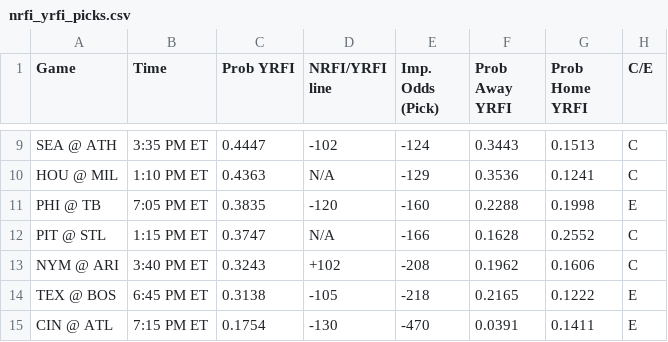
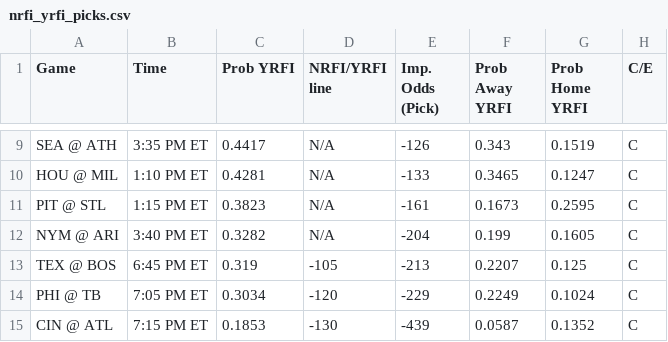
Before and after one commit to bena618/BBSFrontend, a CSV file: model_outputs/nrfi_yrfi_picks.csv, drawn as a sheet; only a part is shown, gaps mark what is left out; removed rows and columns are numbered as before the commit, all else as after; the diff covers the shown part only; the diff names each change by its address in the sheet, - before the commit and + after, or states it on an @@ line.

Commit message:
Update nrfi_yrfi_picks.csv and f5_picks.csv from MLB_Models workflow

```diff
--- a/model_outputs/nrfi_yrfi_picks.csv
+++ b/model_outputs/nrfi_yrfi_picks.csv
-C9 (Prob YRFI): 0.4447
+C9 (Prob YRFI): 0.4417
-D9 (NRFI/YRFI line): -102
+D9 (NRFI/YRFI line): N/A
-E9 (Imp. Odds (Pick)): -124
+E9 (Imp. Odds (Pick)): -126
-F9 (Prob Away YRFI): 0.3443
+F9 (Prob Away YRFI): 0.343
-G9 (Prob Home YRFI): 0.1513
+G9 (Prob Home YRFI): 0.1519
-C10 (Prob YRFI): 0.4363
+C10 (Prob YRFI): 0.4281
-E10 (Imp. Odds (Pick)): -129
+E10 (Imp. Odds (Pick)): -133
-F10 (Prob Away YRFI): 0.3536
+F10 (Prob Away YRFI): 0.3465
-G10 (Prob Home YRFI): 0.1241
+G10 (Prob Home YRFI): 0.1247
-row 11: PHI @ TB | 7:05 PM ET | 0.3835 | -120 | -160 | 0.2288 | 0.1998 | E
-C11 (Prob YRFI): 0.3747
+C11 (Prob YRFI): 0.3823
-E11 (Imp. Odds (Pick)): -166
+E11 (Imp. Odds (Pick)): -161
-F11 (Prob Away YRFI): 0.1628
+F11 (Prob Away YRFI): 0.1673
-G11 (Prob Home YRFI): 0.2552
+G11 (Prob Home YRFI): 0.2595
-C12 (Prob YRFI): 0.3243
+C12 (Prob YRFI): 0.3282
-D12 (NRFI/YRFI line): +102
+D12 (NRFI/YRFI line): N/A
-E12 (Imp. Odds (Pick)): -208
+E12 (Imp. Odds (Pick)): -204
-F12 (Prob Away YRFI): 0.1962
+F12 (Prob Away YRFI): 0.199
-G12 (Prob Home YRFI): 0.1606
+G12 (Prob Home YRFI): 0.1605
-C13 (Prob YRFI): 0.3138
+C13 (Prob YRFI): 0.319
-E13 (Imp. Odds (Pick)): -218
+E13 (Imp. Odds (Pick)): -213
-F13 (Prob Away YRFI): 0.2165
+F13 (Prob Away YRFI): 0.2207
-G13 (Prob Home YRFI): 0.1222
+G13 (Prob Home YRFI): 0.125
-H13 (C/E): E
+H13 (C/E): C
+row 14: PHI @ TB | 7:05 PM ET | 0.3034 | -120 | -229 | 0.2249 | 0.1024 | C
-C15 (Prob YRFI): 0.1754
+C15 (Prob YRFI): 0.1853
-E15 (Imp. Odds (Pick)): -470
+E15 (Imp. Odds (Pick)): -439
-F15 (Prob Away YRFI): 0.0391
+F15 (Prob Away YRFI): 0.0587
-G15 (Prob Home YRFI): 0.1411
+G15 (Prob Home YRFI): 0.1352
-H15 (C/E): E
+H15 (C/E): C
```
Also changed, not shown: 2 added rows, 2 removed rows and 25 edited cells elsewhere in this file, model_outputs/f5_picks.csv.
